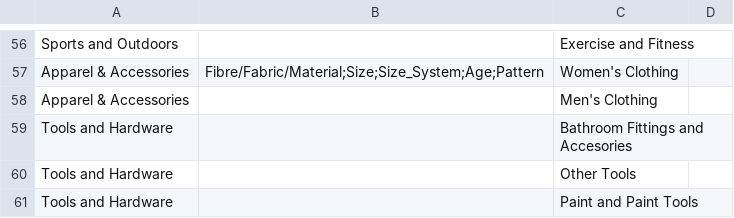
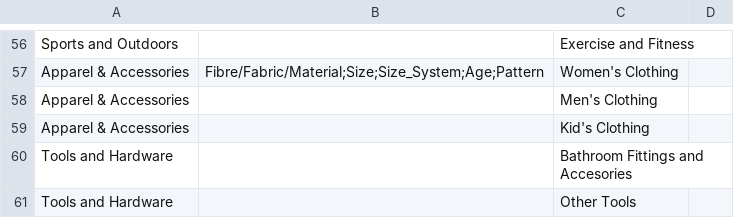
Before and after one commit to mohitt008/dg_score, a CSV file: cataloguing_ui/data/category_attrs_mapping.csv, drawn as a sheet; only a part is shown, gaps mark what is left out; the shorter side is filled out with more unchanged rows.

Commit message:
category tags importer fix
Former-commit-id: 55b9afe092798bee73747cad919d270d05a939ac

```diff
--- a/cataloguing_ui/data/category_attrs_mapping.csv
+++ b/cataloguing_ui/data/category_attrs_mapping.csv
@@ -58,2 +58,3 @@ Apparel & Accessories,Fibre/Fabric/Material;Size;Size_System;Age;Pattern,Women's
 Apparel & Accessories,,Men's Clothing,
+Apparel & Accessories,,Kid's Clothing,
 Tools and Hardware,,Bathroom Fittings and Accesories,
```
Also changed, not shown: 2 other files.
